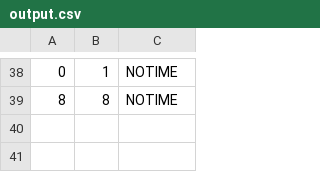
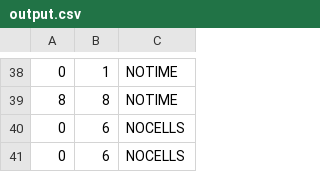
Before and after one commit to C0sch0/GameOfLife, a CSV file: output.csv, drawn as a sheet; only a part is shown, gaps mark what is left out; the diff names each change by its address in the sheet, - before the commit and + after, or states it on an @@ line.

```diff
--- a/output.csv
+++ b/output.csv
+row 40: 0 | 6 | NOCELLS
+row 41: 0 | 6 | NOCELLS
```
Also changed, not shown: 3 other files.
